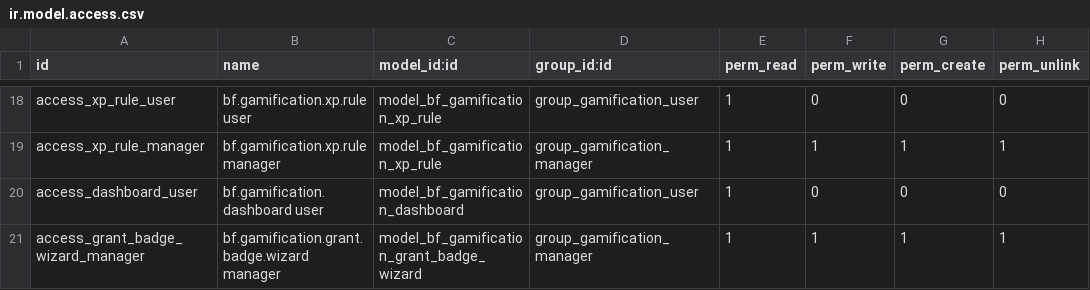
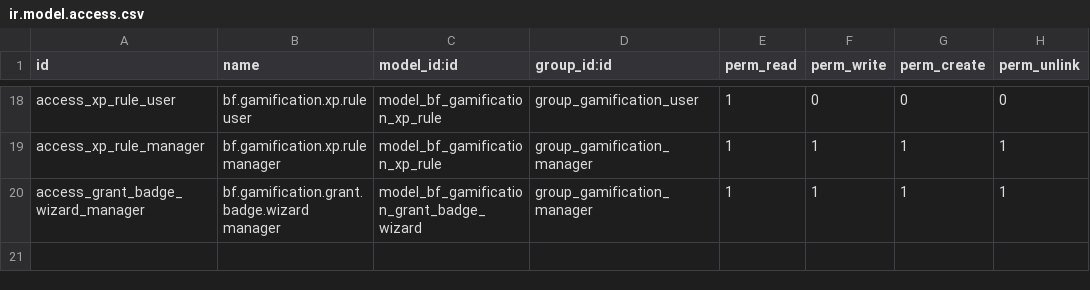
Before and after one commit to Symbifox/odoo-modules, a CSV file: bf_gamification/security/ir.model.access.csv, drawn as a sheet; only a part is shown, gaps mark what is left out.

Commit message:
tableaux de bord sans table : AbstractModel plutôt que Model + _auto = False
Onze modèles ne portent ni champ, ni table, ni vue SQL : ce sont de purs points
d'entrée RPC pour un composant OWL. Déclarés `models.Model` avec `_auto = False`,
ils entraient dans `Registry.check_tables_exist()`, qui ne dispense du contrôle
que `_abstract` et les modèles à `_table_query`. Odoo tentait un `init()` sans
effet, retestait, puis journalisait

    ERROR odoo.modules.registry: Model <x> has no table.

à chaque passe du chargeur. Mesuré au banc sur une base neuve de 124 modules :
448 lignes ERROR, et les 448 étaient ce seul défaut — `personal.budget.dashboard`
en journalisait 117 à lui seul, parce qu'il ne dépend que de `base` et que chaque
passe ultérieure le re-journalise. Le bruit n'est pas cosmétique : Odoo compte
les lignes ERROR d'un journal comme des erreurs de test, et une vraie erreur s'y
noie pendant un déploiement. Après correctif, mêmes modules et même base neuve :
zéro.

La bascule est atomique avec les quatre ponts qui étendent `bf.dashboard`
(bf_cx_dashboard, bf_cx_subscription, bf_helpdesk, bf_subscription_dashboard) :
`BaseModel._build_model_check_base` lève `TypeError` dès qu'une classe concrète
étend un modèle abstrait, et le registre ne charge plus du tout. Les onze autres
modèles n'ont aucune extension.

Les lignes `ir.model.access` de ces modèles sont retirées. Elles étaient inertes :
leurs méthodes lisent en SQL brut hors ORM et portent leur propre cadrage, et un
usager interne sans aucun groupe appelait déjà `get_dashboard_data` par `call_kw`
avec ou sans elles. Odoo exclut par ailleurs les modèles abstraits de son
avertissement « have no access rules ».

Contrôlé par installation neuve de la copie publiée sur base vierge : 137 modules,
0 « has no table », 0 ERREUR.

bf_gamification garde ici sa bascule, mais reste ininstallable depuis ce dépôt
pour une raison antérieure et distincte : son `models/corporate_resolution.py`
hérite de `corporate.resolution` sans que le manifeste déclare
`bf_corporate_governance`, module qui n'est pas publié.

```diff
--- a/bf_gamification/security/ir.model.access.csv
+++ b/bf_gamification/security/ir.model.access.csv
@@ -19,3 +19,2 @@ access_xp_rule_user,bf.gamification.xp.rule user,model_bf_gamification_xp_rule,g
 access_xp_rule_manager,bf.gamification.xp.rule manager,model_bf_gamification_xp_rule,group_gamification_manager,1,1,1,1
-access_dashboard_user,bf.gamification.dashboard user,model_bf_gamification_dashboard,group_gamification_user,1,0,0,0
 access_grant_badge_wizard_manager,bf.gamification.grant.badge.wizard manager,model_bf_gamification_grant_badge_wizard,group_gamification_manager,1,1,1,1
```
Also changed, not shown: bf_email_management/security/ir.model.access.csv, bf_meeting/security/ir.model.access.csv, 28 other files.
